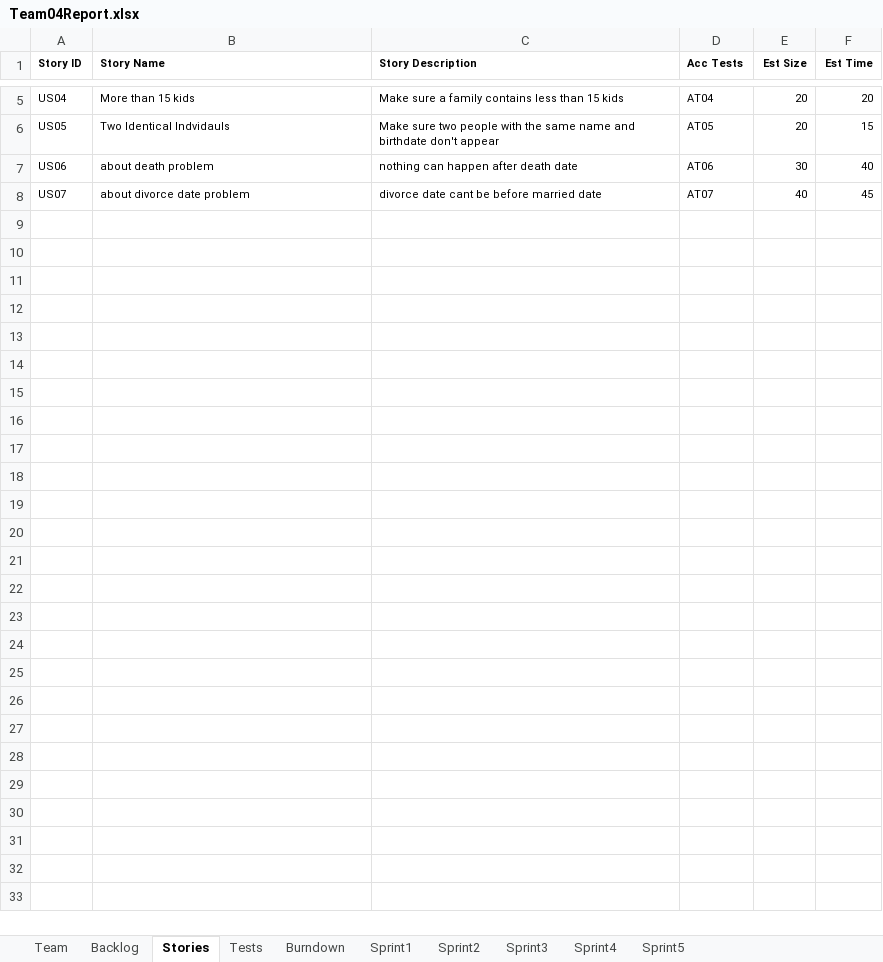
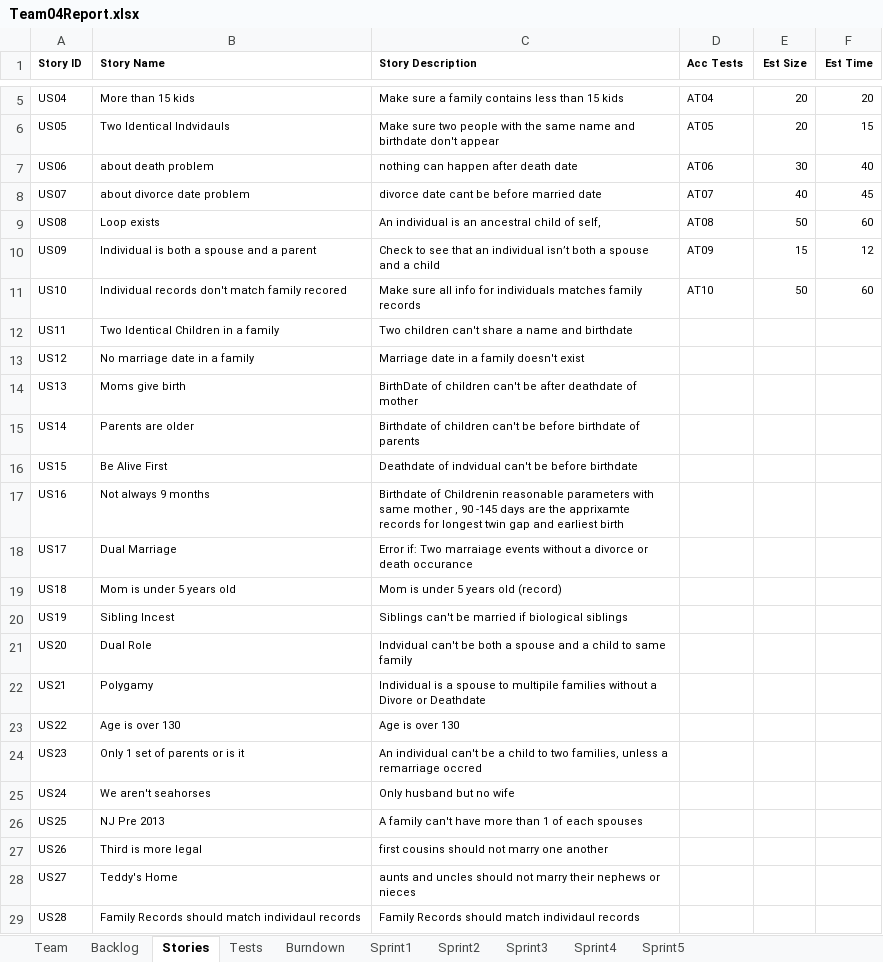
Before and after one commit to sgrozny/CS555_GEDCOM, an Excel workbook: GEDCOM_JAVA/Team04Report.xlsx, sheet Stories, drawn as a sheet; only a part is shown, gaps mark what is left out; values as stored, in another font and other column widths than the file's, no borders; the diff names each change by its address in the sheet, - before the commit and + after, or states it on an @@ line.

Commit message:
Team 4 report
Added backlog and my info, Himabindu add yours

```diff
--- a/GEDCOM_JAVA/Team04Report.xlsx (sheet Stories)
+++ b/GEDCOM_JAVA/Team04Report.xlsx (sheet Stories)
+row 9: US08 | Loop exists | An individual is an ancestral child of self, | AT08 | 50 | 60
+row 10: US09 | Individual is both a spouse and a parent | Check to see that an individual isn’t both a spouse and a child | AT09 | 15 | 12
+row 11: US10 | Individual records don't match family recored | Make sure all info for individuals matches family records | AT10 | 50 | 60
+row 12: US11 | Two Identical Children in a family | Two children can't share a name and birthdate
+row 13: US12 | No marriage date in a family | Marriage date in a family doesn't exist
+row 14: US13 | Moms give birth | BirthDate of children can't be after deathdate of mother
+row 15: US14 | Parents are older | Birthdate of children can't be before birthdate of parents
+row 16: US15 | Be Alive First | Deathdate of indvidual can't be before birthdate
+row 17: US16 | Not always 9 months | Birthdate of Childrenin reasonable parameters with same mother , 90 -145 days are the apprixamte records for longest twin gap and earliest birth
+row 18: US17 | Dual Marriage | Error if: Two marraiage events without a divorce or death occurance
+row 19: US18 | Mom is under 5 years old | Mom is under 5 years old (record)
+row 20: US19 | Sibling Incest | Siblings can't be married if biological siblings
+row 21: US20 | Dual Role | Indvidual can't be both a spouse and a child to same family
+row 22: US21 | Polygamy | Individual is a spouse to multipile families without a Divore or Deathdate
+row 23: US22 | Age is over 130 | Age is over 130
+row 24: US23 | Only 1 set of parents or is it | An individual can't be a child to two families, unless a remarriage occred
+row 25: US24 | We aren't seahorses | Only husband but no wife
+row 26: US25 | NJ Pre 2013 | A family can't have more than 1 of each spouses
+row 27: US26 | Third is more legal | first cousins should not marry one another
+row 28: US27 | Teddy's Home | aunts and uncles should not marry their nephews or nieces
+row 29: US28 | Family Records should match individaul records | Family Records should match individaul records
```
Also changed, not shown: sheet Backlog, sheet Tests, sheet Sprint2, sheet Burndown, charts or pictures.
